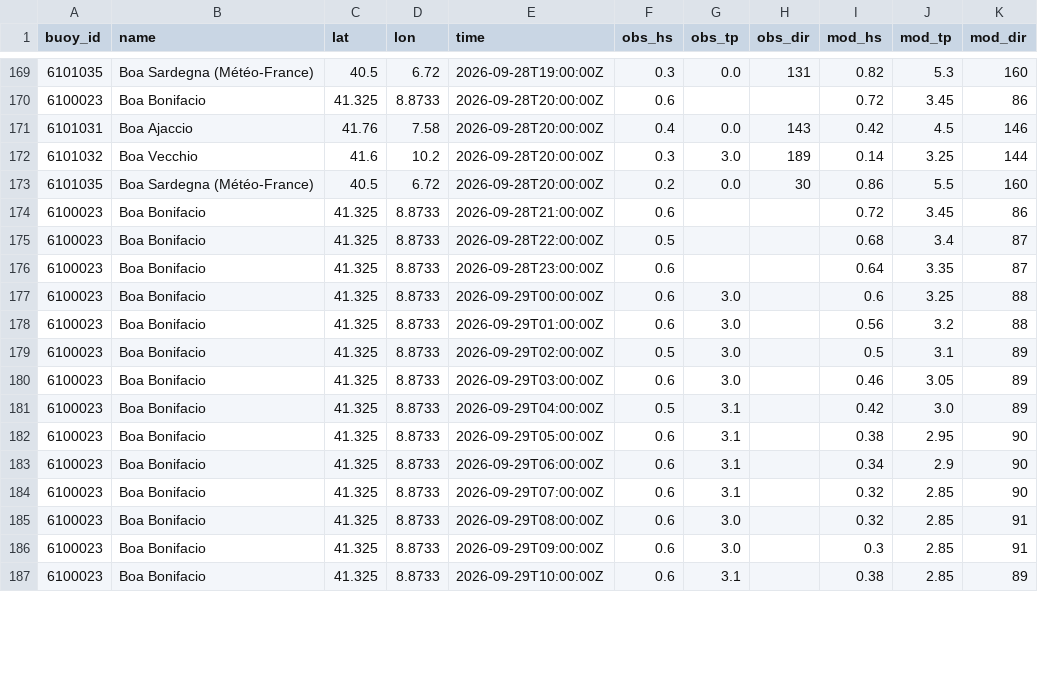
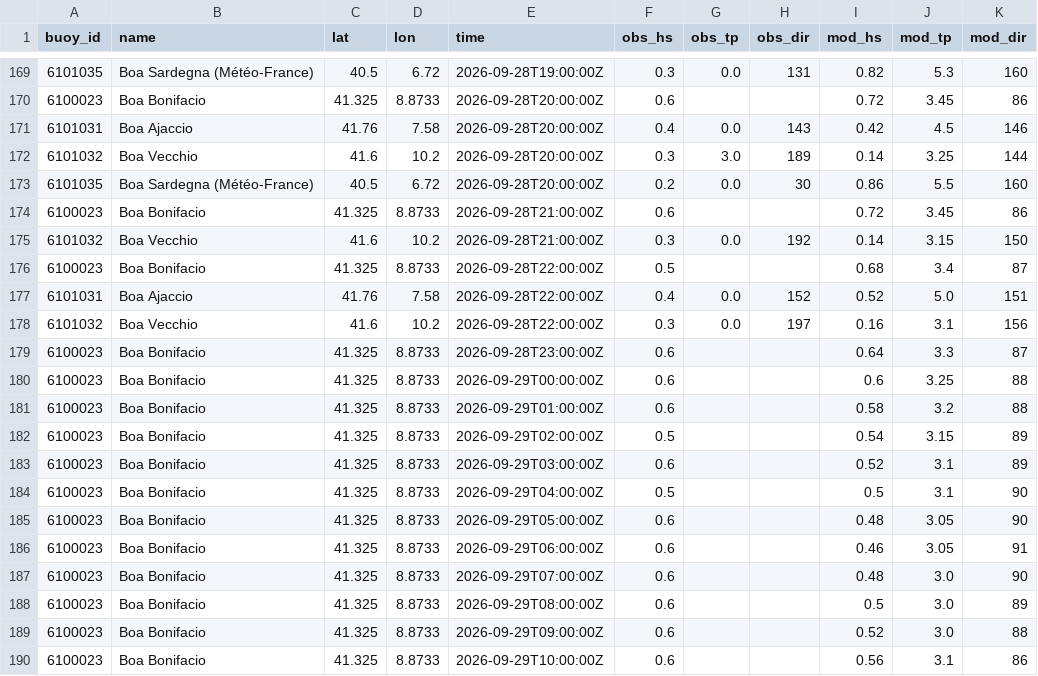
Before and after one commit to devskip/waves, a CSV file: buoy_history.csv, drawn as a sheet; only a part is shown, gaps mark what is left out; the diff covers the shown part only.

```diff
--- a/buoy_history.csv
+++ b/buoy_history.csv
@@ -174,14 +174,17 @@ buoy_id,name,lat,lon,time,obs_hs,obs_tp,obs_dir,mod_hs,mod_tp,mod_dir
 6100023,Boa Bonifacio,41.325,8.8733,2026-09-28T21:00:00Z,0.6,,,0.72,3.45,86
+6101032,Boa Vecchio,41.6,10.2,2026-09-28T21:00:00Z,0.3,0.0,192,0.14,3.15,150
 6100023,Boa Bonifacio,41.325,8.8733,2026-09-28T22:00:00Z,0.5,,,0.68,3.4,87
-6100023,Boa Bonifacio,41.325,8.8733,2026-09-28T23:00:00Z,0.6,,,0.64,3.35,87
-6100023,Boa Bonifacio,41.325,8.8733,2026-09-29T00:00:00Z,0.6,3.0,,0.6,3.25,88
-6100023,Boa Bonifacio,41.325,8.8733,2026-09-29T01:00:00Z,0.6,3.0,,0.56,3.2,88
-6100023,Boa Bonifacio,41.325,8.8733,2026-09-29T02:00:00Z,0.5,3.0,,0.5,3.1,89
-6100023,Boa Bonifacio,41.325,8.8733,2026-09-29T03:00:00Z,0.6,3.0,,0.46,3.05,89
-6100023,Boa Bonifacio,41.325,8.8733,2026-09-29T04:00:00Z,0.5,3.1,,0.42,3.0,89
-6100023,Boa Bonifacio,41.325,8.8733,2026-09-29T05:00:00Z,0.6,3.1,,0.38,2.95,90
-6100023,Boa Bonifacio,41.325,8.8733,2026-09-29T06:00:00Z,0.6,3.1,,0.34,2.9,90
-6100023,Boa Bonifacio,41.325,8.8733,2026-09-29T07:00:00Z,0.6,3.1,,0.32,2.85,90
-6100023,Boa Bonifacio,41.325,8.8733,2026-09-29T08:00:00Z,0.6,3.0,,0.32,2.85,91
-6100023,Boa Bonifacio,41.325,8.8733,2026-09-29T09:00:00Z,0.6,3.0,,0.3,2.85,91
-6100023,Boa Bonifacio,41.325,8.8733,2026-09-29T10:00:00Z,0.6,3.1,,0.38,2.85,89
+6101031,Boa Ajaccio,41.76,7.58,2026-09-28T22:00:00Z,0.4,0.0,152,0.52,5.0,151
+6101032,Boa Vecchio,41.6,10.2,2026-09-28T22:00:00Z,0.3,0.0,197,0.16,3.1,156
+6100023,Boa Bonifacio,41.325,8.8733,2026-09-28T23:00:00Z,0.6,,,0.64,3.3,87
+6100023,Boa Bonifacio,41.325,8.8733,2026-09-29T00:00:00Z,0.6,,,0.6,3.25,88
+6100023,Boa Bonifacio,41.325,8.8733,2026-09-29T01:00:00Z,0.6,,,0.58,3.2,88
+6100023,Boa Bonifacio,41.325,8.8733,2026-09-29T02:00:00Z,0.5,,,0.54,3.15,89
+6100023,Boa Bonifacio,41.325,8.8733,2026-09-29T03:00:00Z,0.6,,,0.52,3.1,89
+6100023,Boa Bonifacio,41.325,8.8733,2026-09-29T04:00:00Z,0.5,,,0.5,3.1,90
+6100023,Boa Bonifacio,41.325,8.8733,2026-09-29T05:00:00Z,0.6,,,0.48,3.05,90
+6100023,Boa Bonifacio,41.325,8.8733,2026-09-29T06:00:00Z,0.6,,,0.46,3.05,91
+6100023,Boa Bonifacio,41.325,8.8733,2026-09-29T07:00:00Z,0.6,,,0.48,3.0,90
+6100023,Boa Bonifacio,41.325,8.8733,2026-09-29T08:00:00Z,0.6,,,0.5,3.0,89
+6100023,Boa Bonifacio,41.325,8.8733,2026-09-29T09:00:00Z,0.6,,,0.52,3.0,88
+6100023,Boa Bonifacio,41.325,8.8733,2026-09-29T10:00:00Z,0.6,,,0.56,3.1,86
```
Also changed, not shown: 3 added rows and 33 edited cells elsewhere in this file, 1 other file.
